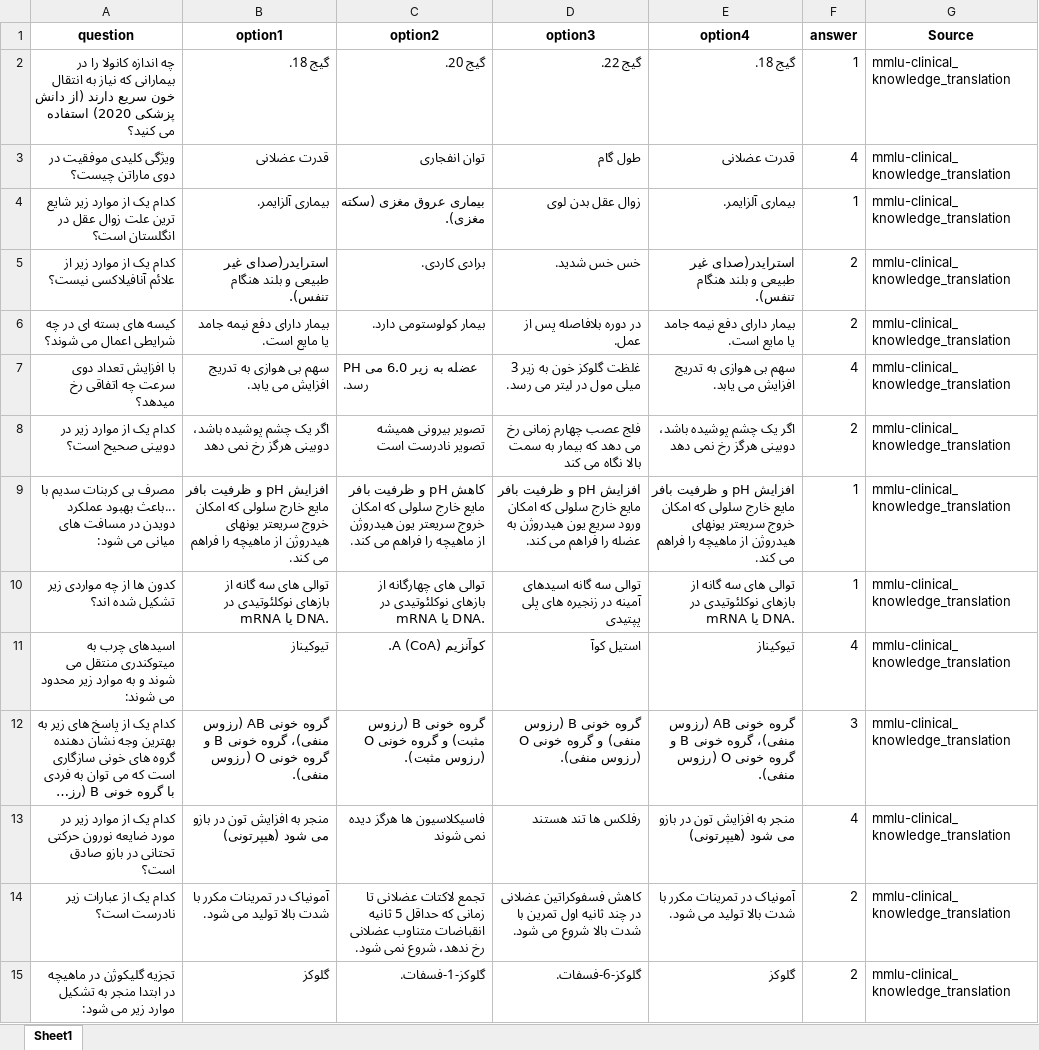
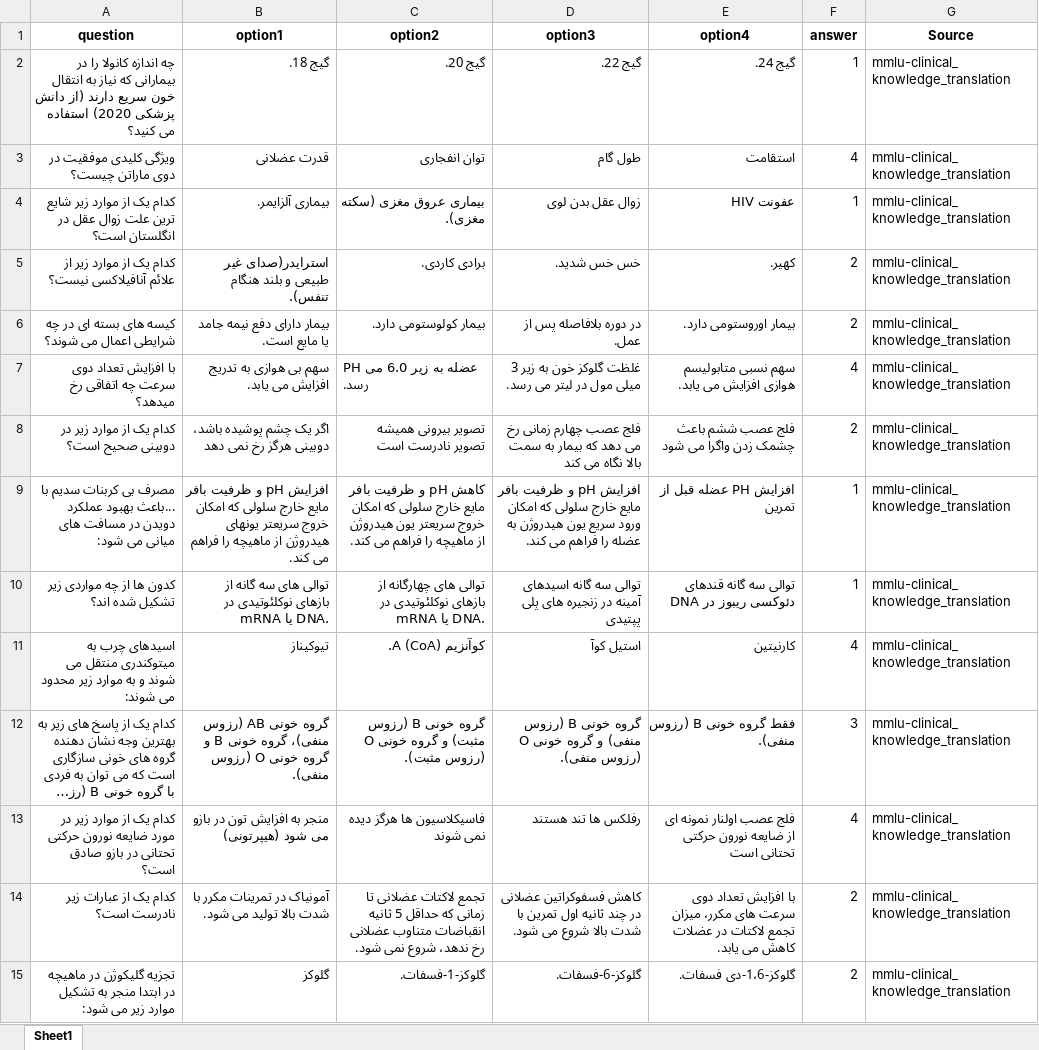
Before and after one commit to Mehrdadghassabi/Gaokerena-V, an Excel workbook: Dataset/MMLU_fa/mmlu-clinical_knowledge_fa.xlsx, sheet Sheet1, drawn as a sheet; only a part is shown; long unchanged cells end in …; values as stored, in another font and other column widths than the file's, no borders; the diff covers the shown part only; the diff names each change by its address in the sheet, - before the commit and + after, or states it on an @@ line.

```diff
--- a/Dataset/MMLU_fa/mmlu-clinical_knowledge_fa.xlsx (sheet Sheet1)
+++ b/Dataset/MMLU_fa/mmlu-clinical_knowledge_fa.xlsx (sheet Sheet1)
-E2 (option4): گیج 18.
+E2 (option4): گیج 24.
-E3 (option4): قدرت عضلانی
+E3 (option4): استقامت
-E4 (option4): بیماری آلزایمر.
+E4 (option4): عفونت HIV
-E5 (option4): استرایدر(صدای غیر طبیعی و بلند هنگام تنفس).
+E5 (option4): کهیر.
-E6 (option4): بیمار دارای دفع نیمه جامد یا مایع است.
+E6 (option4): بیمار اوروستومی دارد.
-E7 (option4): سهم بی هوازی به تدریج افزایش می یابد.
+E7 (option4): سهم نسبی متابولیسم هوازی افزایش می یابد.
-E8 (option4): اگر یک چشم پوشیده باشد، دوبینی هرگز رخ نمی دهد
+E8 (option4): فلج عصب ششم باعث چشمک زدن واگرا می شود
-E9 (option4): افزایش pH و ظرفیت بافر مایع خارج سلولی که امکان خروج سریعتر یونهای هیدروژن از ماهیچه را فراهم می کند.
+E9 (option4): افزایش PH عضله قبل از تمرین
-E10 (option4): توالی های سه گانه از بازهای نوکلئوتیدی در mRNA یا DNA.
+E10 (option4): توالی سه گانه قندهای دئوکسی ریبوز در DNA
-E11 (option4): تیوکیناز
+E11 (option4): کارنیتین
-E12 (option4): گروه خونی AB (رزوس منفی)، گروه خونی B و گروه خونی O (رزوس منفی).
+E12 (option4): فقط گروه خونی B (رزوس منفی).
-E13 (option4): منجر به افزایش تون در بازو می شود (هیپرتونی)
+E13 (option4): فلج عصب اولنار نمونه ای از ضایعه نورون حرکتی تحتانی است
-E14 (option4): آمونیاک در تمرینات مکرر با شدت بالا تولید می شود.
+E14 (option4): با افزایش تعداد دوی سرعت های مکرر، میزان تجمع لاکتات در عضلات کاهش می یابد.
-E15 (option4): گلوکز
+E15 (option4): گلوکز-1،6-دی فسفات.
```
Also changed, not shown: 251 edited cells elsewhere in this sheet, Dataset/MMLU_fa/mmlu-college_biology_fa.xlsx, Dataset/MMLU_fa/mmlu-college_medicine_fa.xlsx, 1 other file.
